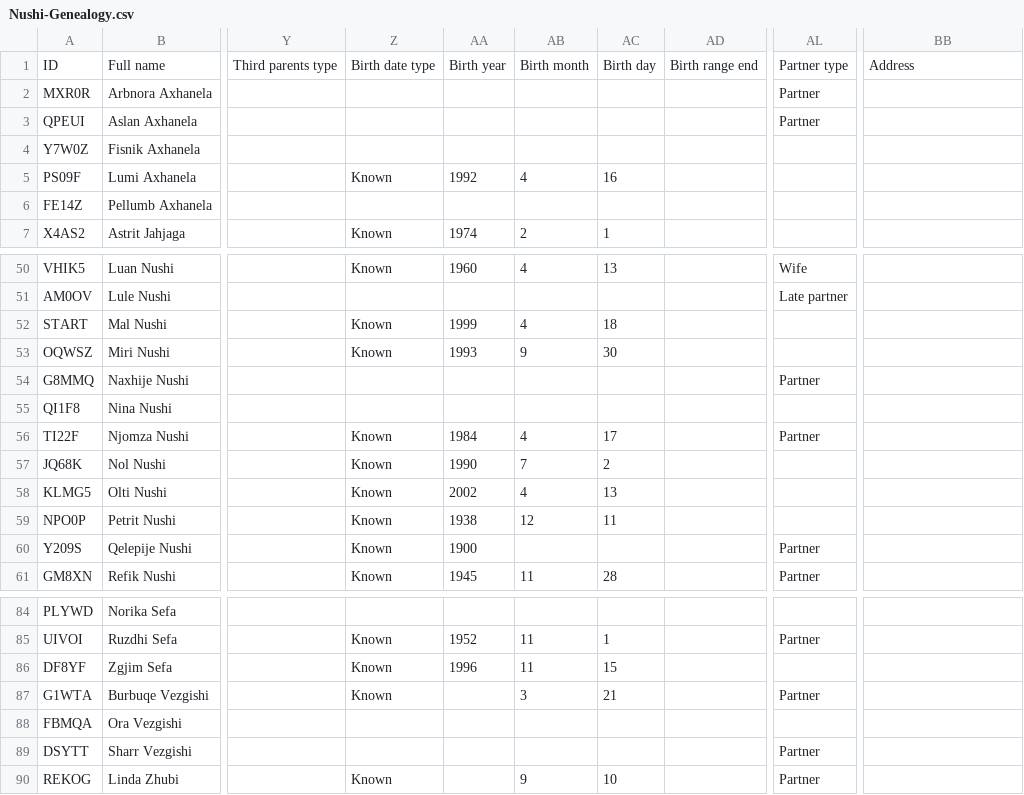
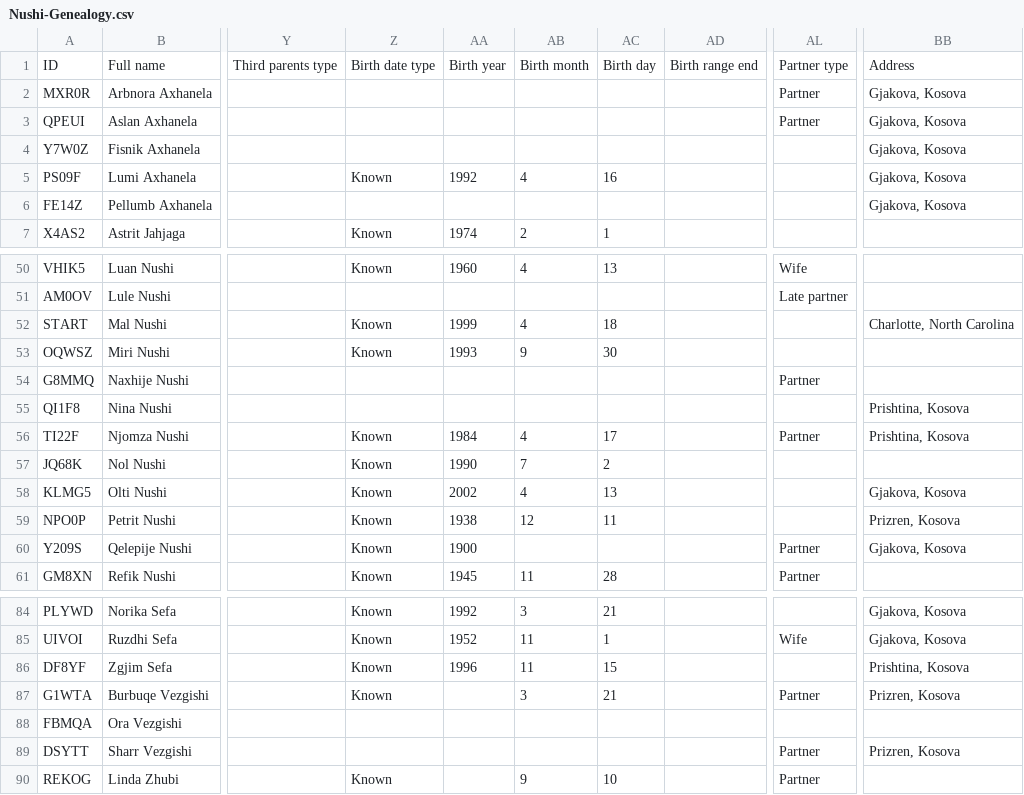
Before and after one commit to mal-nushi-dev/family_trees, a CSV file: Nushi-Genealogy.csv, drawn as a sheet; only a part is shown, gaps mark what is left out; the diff covers the shown part only; the diff names each change by its address in the sheet, - before the commit and + after, or states it on an @@ line.

```diff
--- a/Nushi-Genealogy.csv
+++ b/Nushi-Genealogy.csv
-BB2:BB6: (empty)
+BB2:BB6: Gjakova, Kosova
-BB52: (empty)
+BB52: Charlotte, North Carolina
-BB55:BB56: (empty)
+BB55:BB56: Prishtina, Kosova
-BB58: (empty)
+BB58: Gjakova, Kosova
-BB59: (empty)
+BB59: Prizren, Kosova
-BB60: (empty)
+BB60: Gjakova, Kosova
-Z84: (empty)
+Z84: Known
-AA84: (empty)
+AA84: 1992
-AB84: (empty)
+AB84: 3
-AC84: (empty)
+AC84: 21
-BB84:BB85: (empty)
+BB84:BB85: Gjakova, Kosova
-AL85: Partner
+AL85: Wife
-BB86: (empty)
+BB86: Prishtina, Kosova
-BB87: (empty)
+BB87: Prizren, Kosova
-BB89: (empty)
+BB89: Prizren, Kosova
```
Also changed, not shown: 60 edited cells elsewhere in this file, 3 other files.
